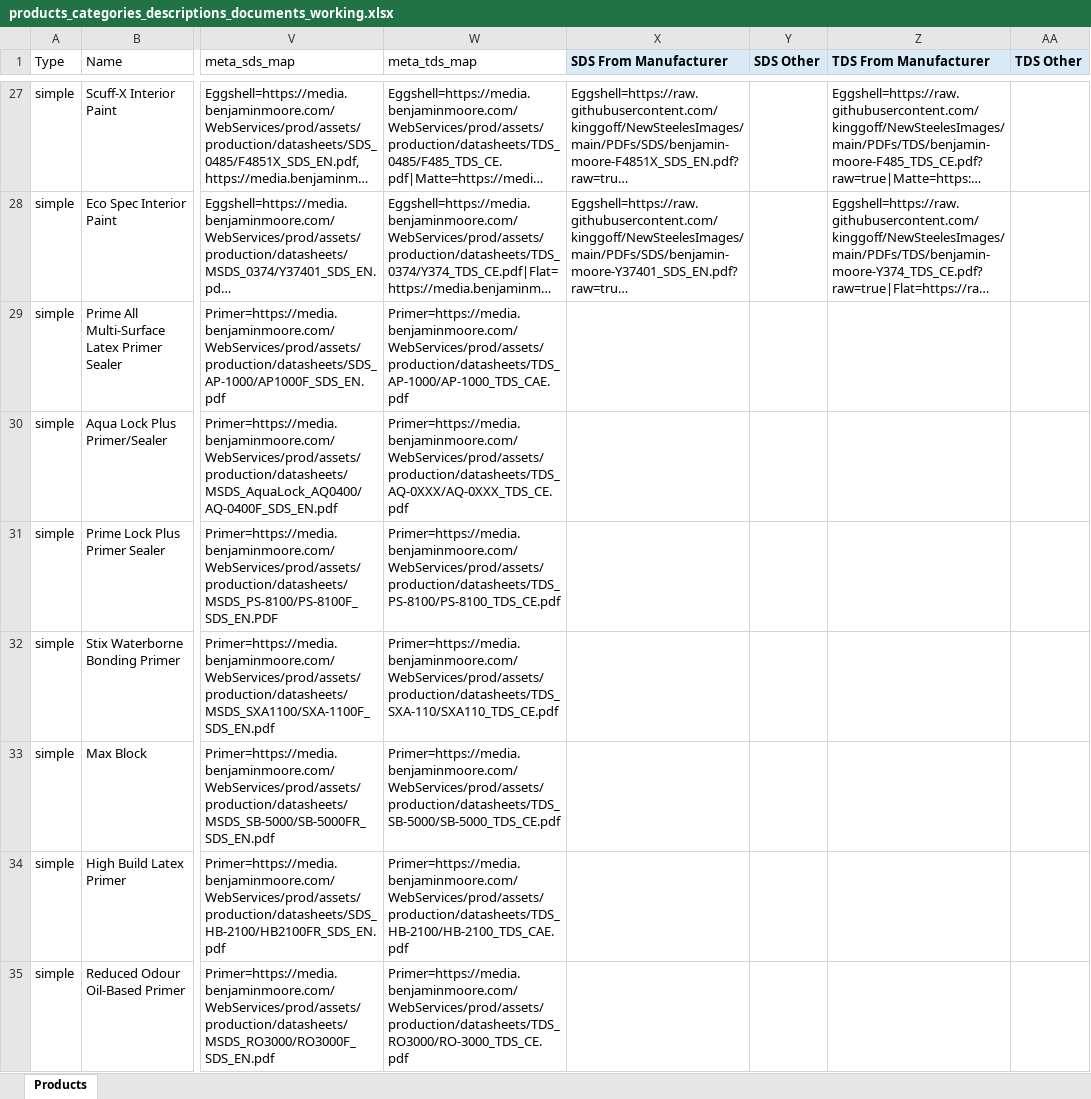
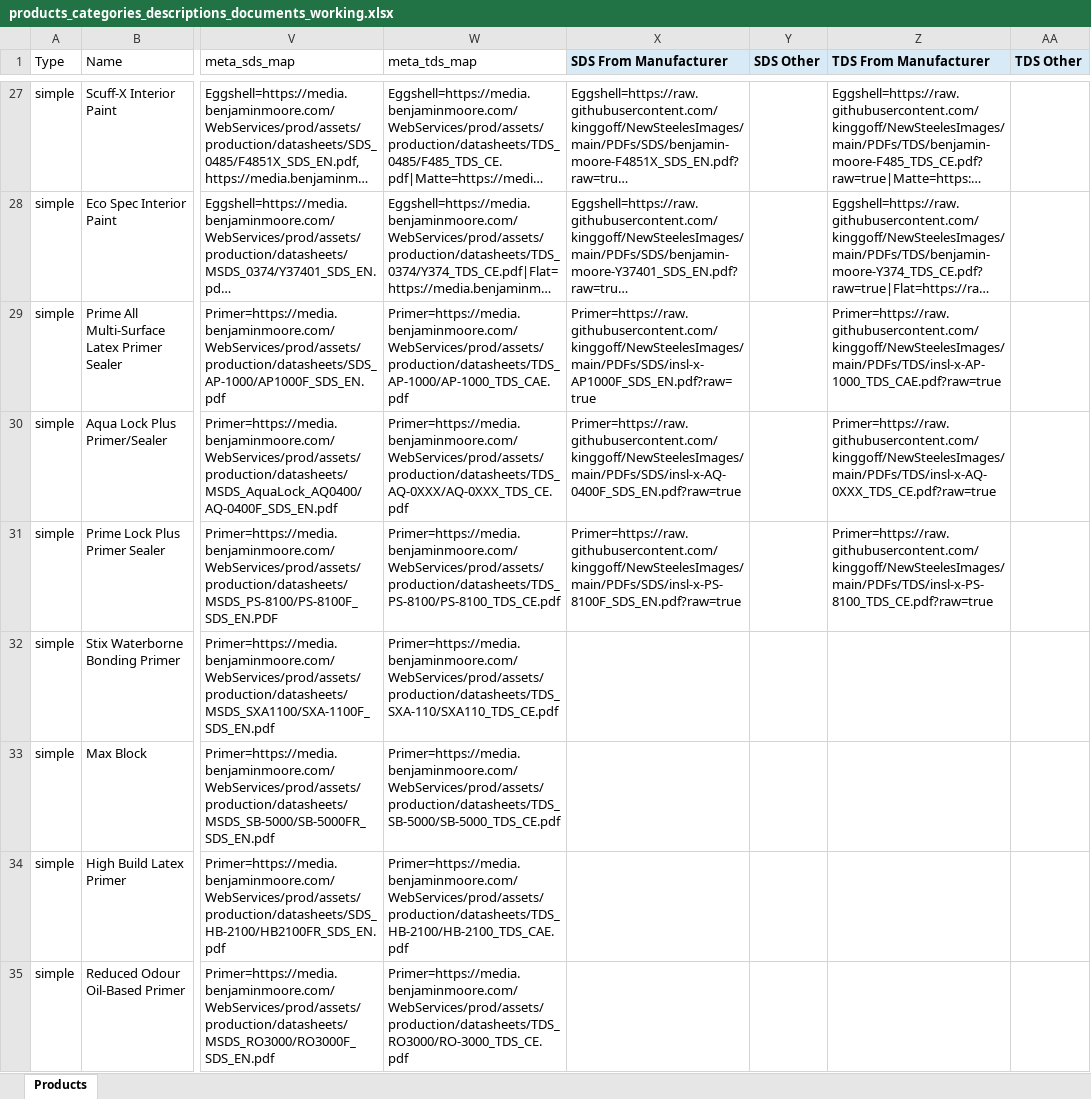
Before and after one commit to kinggoff/NewSteelesImages, an Excel workbook: products_categories_descriptions_documents_working.xlsx, sheet Products, drawn as a sheet; only a part is shown, gaps mark what is left out; long unchanged cells end in …; values as stored, in another font and other column widths than the file's, no borders; the diff names each change by its address in the sheet, - before the commit and + after, or states it on an @@ line.

Commit message:
Add manufacturer SDS and TDS batch 025-027

```diff
--- a/products_categories_descriptions_documents_working.xlsx (sheet Products)
+++ b/products_categories_descriptions_documents_working.xlsx (sheet Products)
-X29 (SDS From Manufacturer): (empty)
+X29 (SDS From Manufacturer): Primer=https://raw.githubusercontent.com/kinggoff/NewSteelesImages/main/PDFs/SDS/insl-x-AP1000F_SDS_EN.pdf?raw=true
-Z29 (TDS From Manufacturer): (empty)
+Z29 (TDS From Manufacturer): Primer=https://raw.githubusercontent.com/kinggoff/NewSteelesImages/main/PDFs/TDS/insl-x-AP-1000_TDS_CAE.pdf?raw=true
-X30 (SDS From Manufacturer): (empty)
+X30 (SDS From Manufacturer): Primer=https://raw.githubusercontent.com/kinggoff/NewSteelesImages/main/PDFs/SDS/insl-x-AQ-0400F_SDS_EN.pdf?raw=true
-Z30 (TDS From Manufacturer): (empty)
+Z30 (TDS From Manufacturer): Primer=https://raw.githubusercontent.com/kinggoff/NewSteelesImages/main/PDFs/TDS/insl-x-AQ-0XXX_TDS_CE.pdf?raw=true
-X31 (SDS From Manufacturer): (empty)
+X31 (SDS From Manufacturer): Primer=https://raw.githubusercontent.com/kinggoff/NewSteelesImages/main/PDFs/SDS/insl-x-PS-8100F_SDS_EN.pdf?raw=true
-Z31 (TDS From Manufacturer): (empty)
+Z31 (TDS From Manufacturer): Primer=https://raw.githubusercontent.com/kinggoff/NewSteelesImages/main/PDFs/TDS/insl-x-PS-8100_TDS_CE.pdf?raw=true
```
Also changed, not shown: 8 other files.
